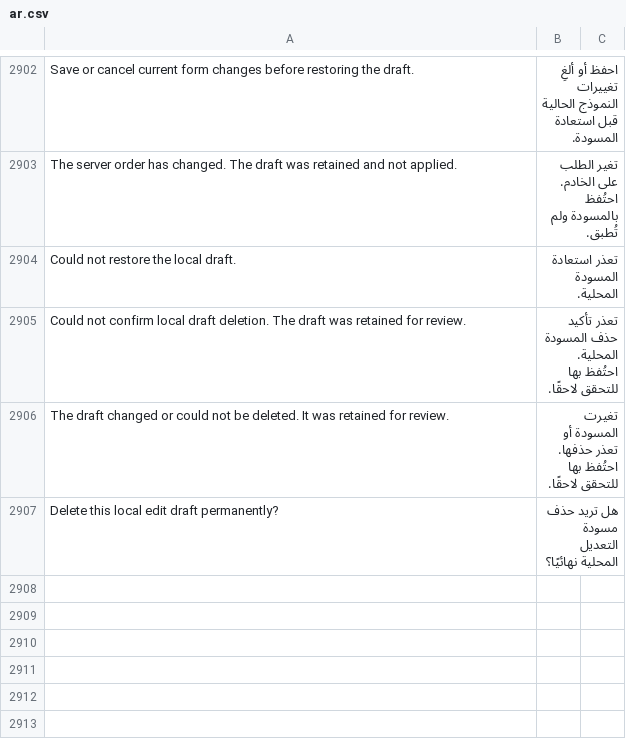
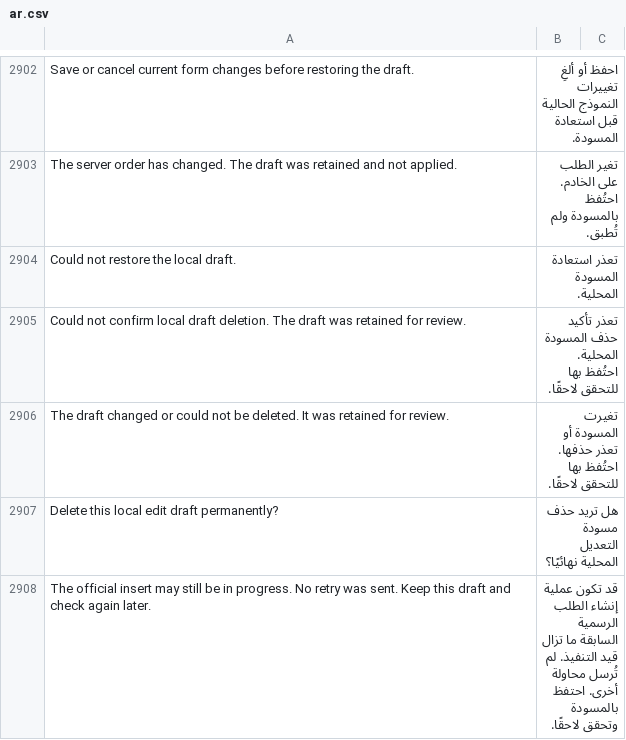
Before and after one commit to Hasan-Alhendi/almdina-erp, a CSV file: almdina_erp/translations/ar.csv, drawn as a sheet; only a part is shown, gaps mark what is left out.

Commit message:
i18n(al129): explain pending unknown first-save result without false assurance

```diff
--- a/almdina_erp/translations/ar.csv
+++ b/almdina_erp/translations/ar.csv
@@ -2909 +2909,2 @@ The draft changed or could not be deleted. It was retained for review.,تغير
 Delete this local edit draft permanently?,هل تريد حذف مسودة التعديل المحلية نهائيًا؟
+The official insert may still be in progress. No retry was sent. Keep this draft and check again later.,قد تكون عملية إنشاء الطلب الرسمية السابقة ما تزال قيد التنفيذ. لم تُرسل محاولة أخرى. احتفظ بالمسودة وتحقق لاحقًا.
```
